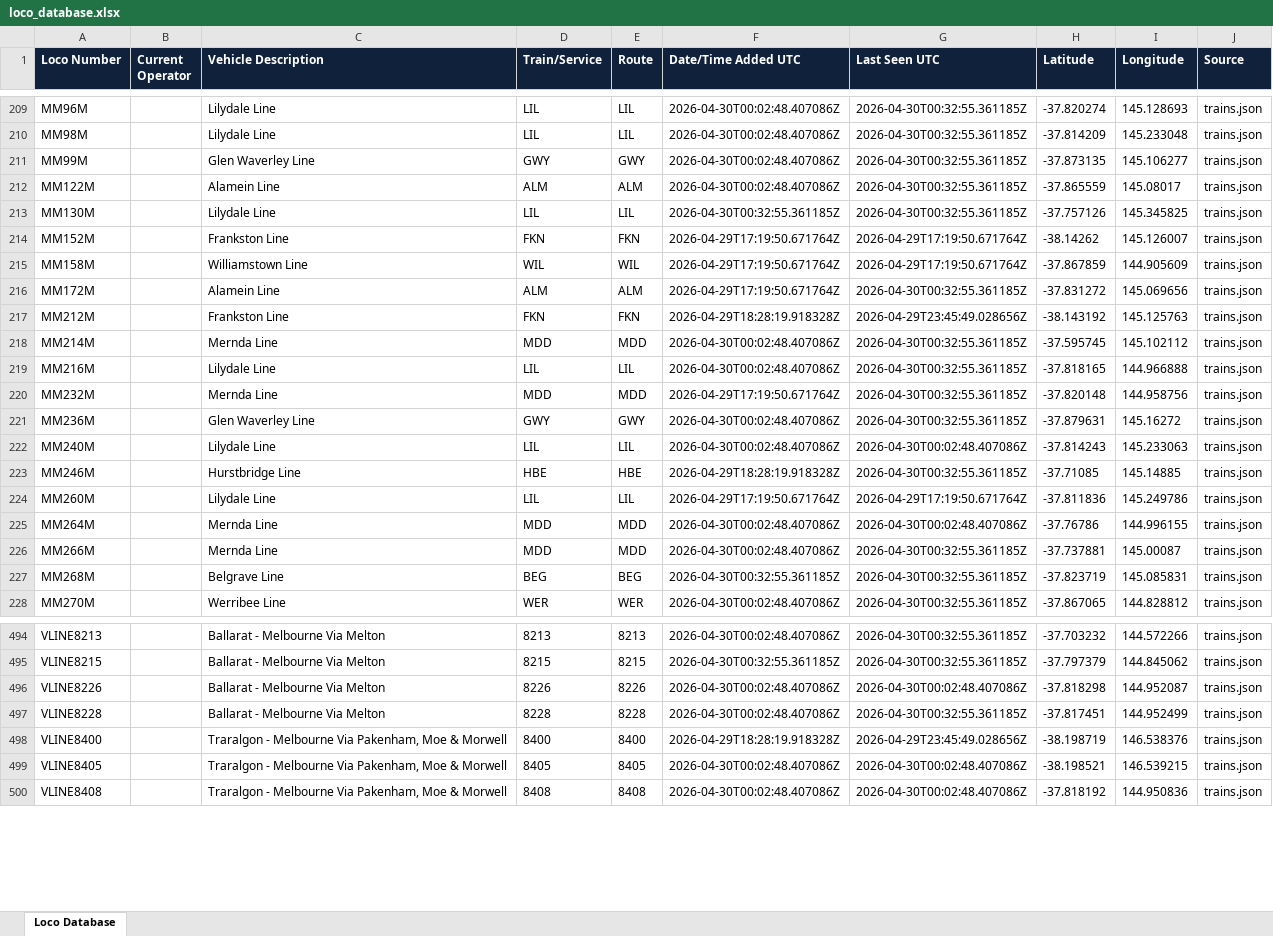
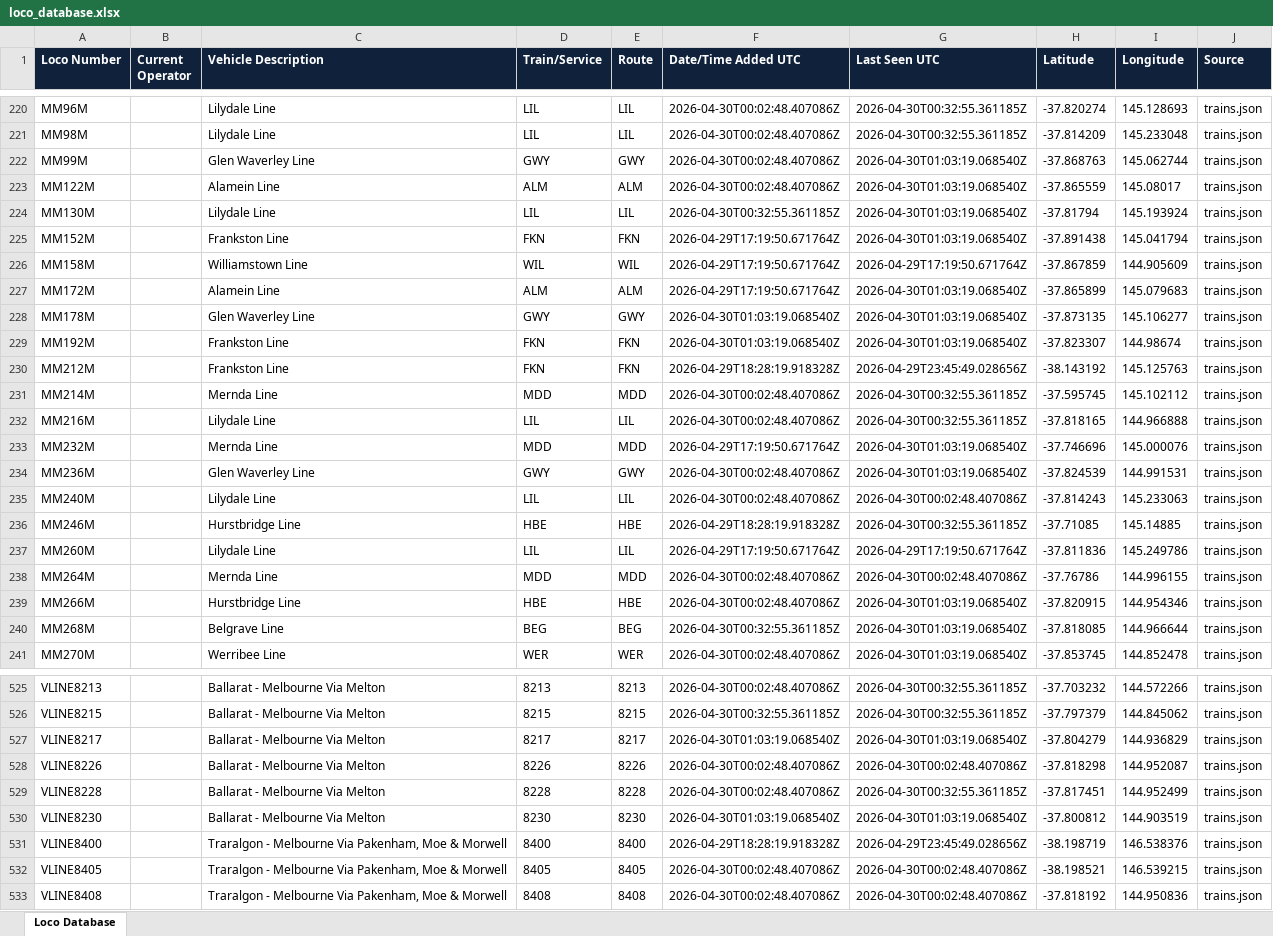
Before and after one commit to grahame21/railops-backend, an Excel workbook: static/downloads/loco_database.xlsx, sheet Loco Database, drawn as a sheet; only a part is shown, gaps mark what is left out; values as stored, in another font and other column widths than the file's, no borders; addresses are those after the commit; the diff covers the shown part only; the diff names each change by its address in the sheet, - before the commit and + after, or states it on an @@ line.

Commit message:
Update RailOps database files - 2026-04-30 01:03:19 UTC

```diff
--- a/static/downloads/loco_database.xlsx (sheet Loco Database)
+++ b/static/downloads/loco_database.xlsx (sheet Loco Database)
-G222:G224 (Last Seen UTC): 2026-04-30T00:32:55.361185Z
+G222:G224 (Last Seen UTC): 2026-04-30T01:03:19.068540Z
-H222 (Latitude): -37.873135
+H222 (Latitude): -37.868763
-I222 (Longitude): 145.106277
+I222 (Longitude): 145.062744
-H224 (Latitude): -37.757126
+H224 (Latitude): -37.81794
-I224 (Longitude): 145.345825
+I224 (Longitude): 145.193924
-G225 (Last Seen UTC): 2026-04-29T17:19:50.671764Z
+G225 (Last Seen UTC): 2026-04-30T01:03:19.068540Z
-H225 (Latitude): -38.14262
+H225 (Latitude): -37.891438
-I225 (Longitude): 145.126007
+I225 (Longitude): 145.041794
-G227 (Last Seen UTC): 2026-04-30T00:32:55.361185Z
+G227 (Last Seen UTC): 2026-04-30T01:03:19.068540Z
-H227 (Latitude): -37.831272
+H227 (Latitude): -37.865899
-I227 (Longitude): 145.069656
+I227 (Longitude): 145.079683
+row 228: MM178M |  | Glen Waverley Line | GWY | GWY | 2026-04-30T01:03:19.068540Z | 2026-04-30T01:03:19.068540Z | -37.873135 | 145.106277 | trains.json
+row 229: MM192M |  | Frankston Line | FKN | FKN | 2026-04-30T01:03:19.068540Z | 2026-04-30T01:03:19.068540Z | -37.823307 | 144.98674 | trains.json
-G233:G234 (Last Seen UTC): 2026-04-30T00:32:55.361185Z
+G233:G234 (Last Seen UTC): 2026-04-30T01:03:19.068540Z
-H233 (Latitude): -37.820148
+H233 (Latitude): -37.746696
-I233 (Longitude): 144.958756
+I233 (Longitude): 145.000076
-H234 (Latitude): -37.879631
+H234 (Latitude): -37.824539
-I234 (Longitude): 145.16272
+I234 (Longitude): 144.991531
-C239 (Vehicle Description): Mernda Line
+C239 (Vehicle Description): Hurstbridge Line
-D239 (Train/Service): MDD
+D239 (Train/Service): HBE
-E239 (Route): MDD
+E239 (Route): HBE
-G239:G241 (Last Seen UTC): 2026-04-30T00:32:55.361185Z
+G239:G241 (Last Seen UTC): 2026-04-30T01:03:19.068540Z
-H239 (Latitude): -37.737881
+H239 (Latitude): -37.820915
-I239 (Longitude): 145.00087
+I239 (Longitude): 144.954346
-H240 (Latitude): -37.823719
+H240 (Latitude): -37.818085
-I240 (Longitude): 145.085831
+I240 (Longitude): 144.966644
-H241 (Latitude): -37.867065
+H241 (Latitude): -37.853745
-I241 (Longitude): 144.828812
+I241 (Longitude): 144.852478
+row 527: VLINE8217 |  | Ballarat - Melbourne Via Melton | 8217 | 8217 | 2026-04-30T01:03:19.068540Z | 2026-04-30T01:03:19.068540Z | -37.804279 | 144.936829 | trains.json
+row 530: VLINE8230 |  | Ballarat - Melbourne Via Melton | 8230 | 8230 | 2026-04-30T01:03:19.068540Z | 2026-04-30T01:03:19.068540Z | -37.800812 | 144.903519 | trains.json
```
Also changed, not shown: 34 added rows and 791 edited cells elsewhere in this sheet, static/downloads/loco_numbers_only.xlsx, 8 other files.
